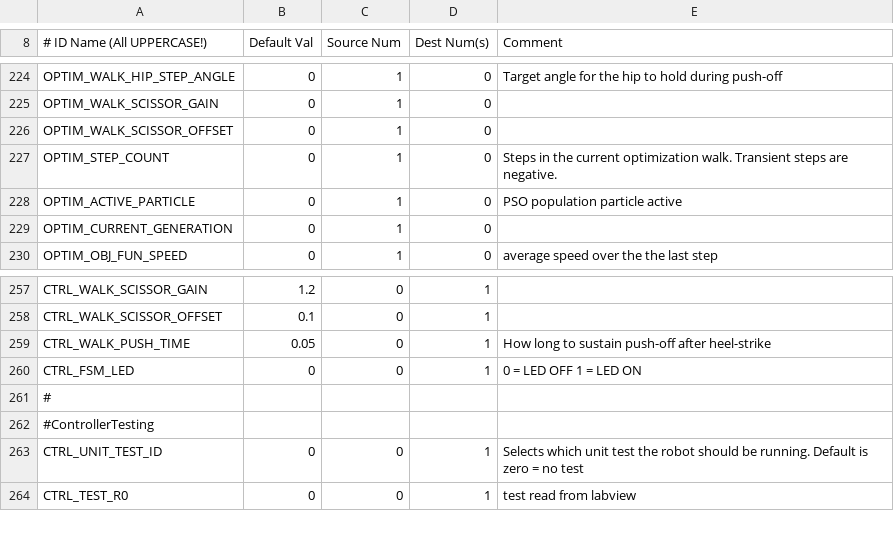
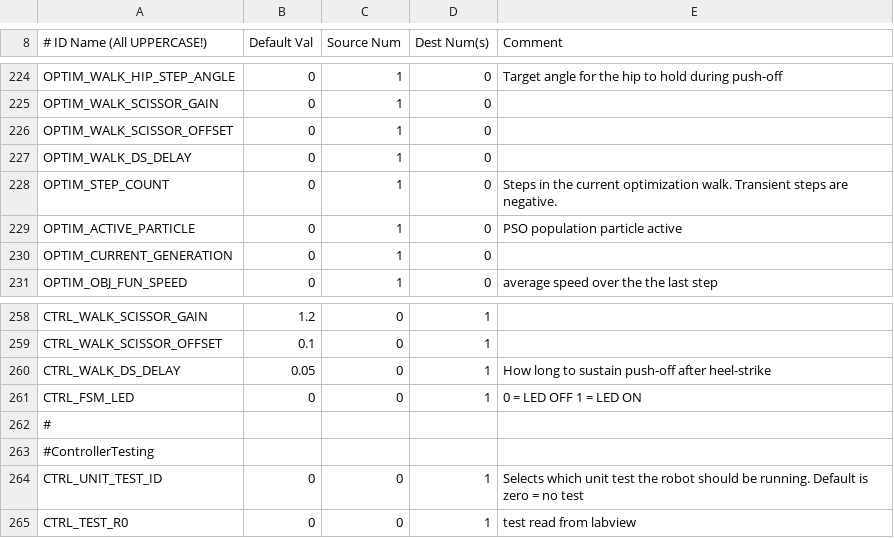
Before and after one commit to RuinaLab/Ranger, a CSV file: Ranger/Control/Ranger_Configuration/can_table.csv, drawn as a sheet; only a part is shown, gaps mark what is left out.

Commit message:
added new controller and updated optimization code

```diff
--- a/Ranger/Control/Ranger_Configuration/can_table.csv
+++ b/Ranger/Control/Ranger_Configuration/can_table.csv
@@ -226,2 +226,3 @@ OPTIM_WALK_SCISSOR_GAIN,0,1,0,
 OPTIM_WALK_SCISSOR_OFFSET,0,1,0,
+OPTIM_WALK_DS_DELAY,0,1,0,
 OPTIM_STEP_COUNT,0,1,0,Steps in the current optimization walk. Transient steps are negative.
@@ -258,3 +259,3 @@ CTRL_WALK_SCISSOR_GAIN,1.2,0,1,
 CTRL_WALK_SCISSOR_OFFSET,0.1,0,1,
-CTRL_WALK_PUSH_TIME,0.05,0,1,How long to sustain push-off after heel-strike
+CTRL_WALK_DS_DELAY,0.05,0,1,How long to sustain push-off after heel-strike
 CTRL_FSM_LED,0,0,1,0 = LED OFF        1 = LED ON
```
Also changed, not shown: 13 other files.
